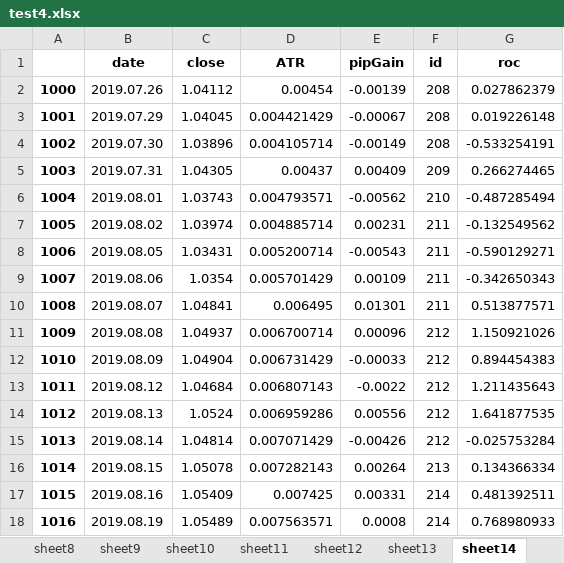
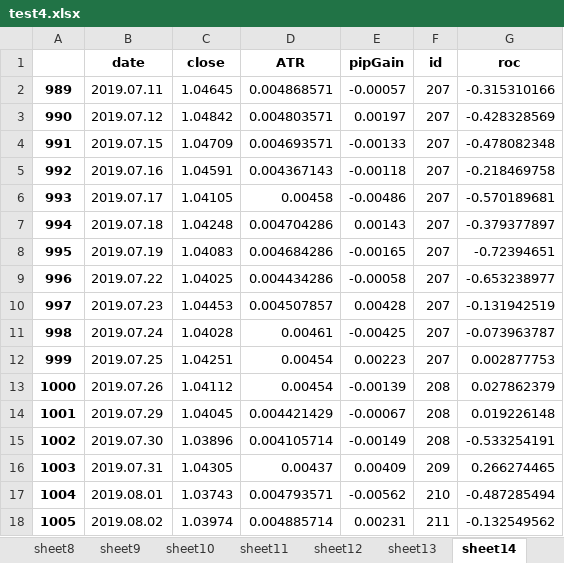
Before and after one commit to gregorypost89/Indicators, an Excel workbook: output/test4.xlsx, sheet sheet14, drawn as a sheet; only a part is shown; the shorter side is filled out with more unchanged rows; values as stored, in another font and other column widths than the file's, no borders; the diff names each change by its address in the sheet, - before the commit and + after, or states it on an @@ line.

```diff
--- a/output/test4.xlsx (sheet sheet14)
+++ b/output/test4.xlsx (sheet sheet14)
+row 2: 989 | 2019.07.11 | 1.04645 | 0.004868571 | -0.00057 | 207 | -0.315310166
+row 3: 990 | 2019.07.12 | 1.04842 | 0.004803571 | 0.00197 | 207 | -0.428328569
+row 4: 991 | 2019.07.15 | 1.04709 | 0.004693571 | -0.00133 | 207 | -0.478082348
+row 5: 992 | 2019.07.16 | 1.04591 | 0.004367143 | -0.00118 | 207 | -0.218469758
+row 6: 993 | 2019.07.17 | 1.04105 | 0.00458 | -0.00486 | 207 | -0.570189681
+row 7: 994 | 2019.07.18 | 1.04248 | 0.004704286 | 0.00143 | 207 | -0.379377897
+row 8: 995 | 2019.07.19 | 1.04083 | 0.004684286 | -0.00165 | 207 | -0.72394651
+row 9: 996 | 2019.07.22 | 1.04025 | 0.004434286 | -0.00058 | 207 | -0.653238977
+row 10: 997 | 2019.07.23 | 1.04453 | 0.004507857 | 0.00428 | 207 | -0.131942519
+row 11: 998 | 2019.07.24 | 1.04028 | 0.00461 | -0.00425 | 207 | -0.073963787
+row 12: 999 | 2019.07.25 | 1.04251 | 0.00454 | 0.00223 | 207 | 0.002877753
```
Also changed, not shown: sheet sheet3, sheet sheet21, sheet sheet12, sheet sheet23, sheet sheet4, sheet sheet26, 22 more sheets, other sheet tabs, 7 other files.
